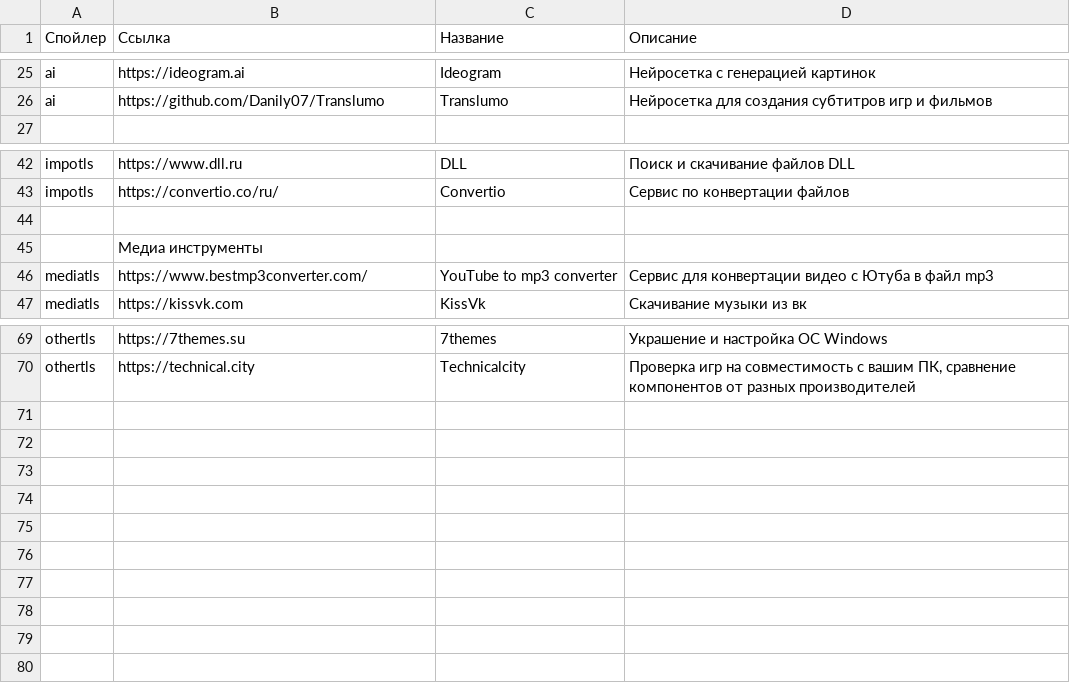
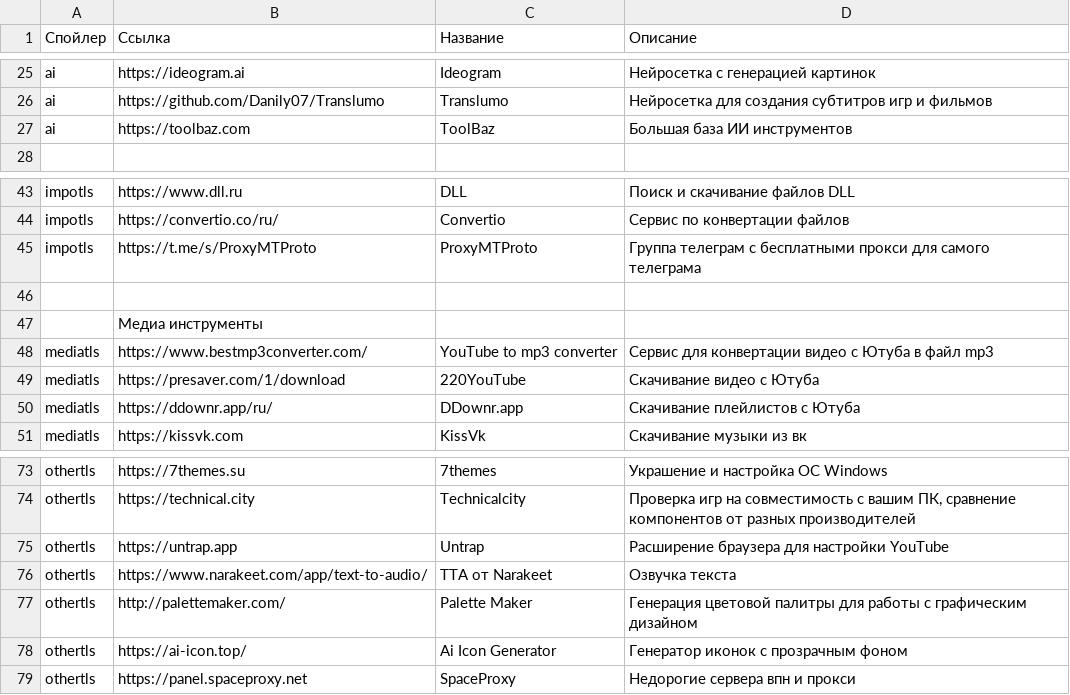
Before and after one commit to app8ook/app8ook.github.io, a CSV file: data/data_Links.csv, drawn as a sheet; only a part is shown, gaps mark what is left out.

Commit message:
modified:   data/data_Android.csv modified:   data/data_Games.csv modified:   data/data_Links.csv modified:   data/data_Windows.csv

```diff
--- a/data/data_Links.csv
+++ b/data/data_Links.csv
@@ -26,2 +26,3 @@ ai;https://ideogram.ai;Ideogram;Нейросетка с генерацией к
 ai;https://github.com/Danily07/Translumo;Translumo;Нейросетка для создания субтитров игр и фильмов
+ai;https://toolbaz.com;ToolBaz;Большая база ИИ инструментов
 ;;;
@@ -43,2 +44,3 @@ impotls;https://www.dll.ru;DLL;Поиск и скачивание файлов D
 impotls;https://convertio.co/ru/;Convertio;Сервис по конвертации файлов
+impotls;https://t.me/s/ProxyMTProto;ProxyMTProto;Группа телеграм с бесплатными прокси для самого телеграма
 ;;;
@@ -46,2 +48,4 @@ impotls;https://convertio.co/ru/;Convertio;Сервис по конвертац
 mediatls;https://www.bestmp3converter.com/;YouTube to mp3 converter;Сервис для конвертации видео с Ютуба в файл mp3
+mediatls;https://presaver.com/1/download;220YouTube;Скачивание видео с Ютуба
+mediatls;https://ddownr.app/ru/;DDownr.app;Скачивание плейлистов с Ютуба
 mediatls;https://kissvk.com;KissVk;Скачивание музыки из вк
@@ -70 +74,6 @@ othertls;https://7themes.su;7themes;Украшение и настройка О
 othertls;https://technical.city;Technicalcity;Проверка игр на совместимость с вашим ПК, сравнение компонентов от разных производителей
+othertls;https://untrap.app;Untrap;Расширение браузера для настройки YouTube
+othertls;https://www.narakeet.com/app/text-to-audio/;TTA от Narakeet;Озвучка текста
+othertls;http://palettemaker.com/;Palette Maker;Генерация цветовой палитры для работы с графическим дизайном
+othertls;https://ai-icon.top/;Ai Icon Generator;Генератор иконок с прозрачным фоном
+othertls;https://panel.spaceproxy.net;SpaceProxy;Недорогие сервера впн и прокси
```
Also changed, not shown: data/data_Android.csv, data/data_Games.csv, 1 other file.
